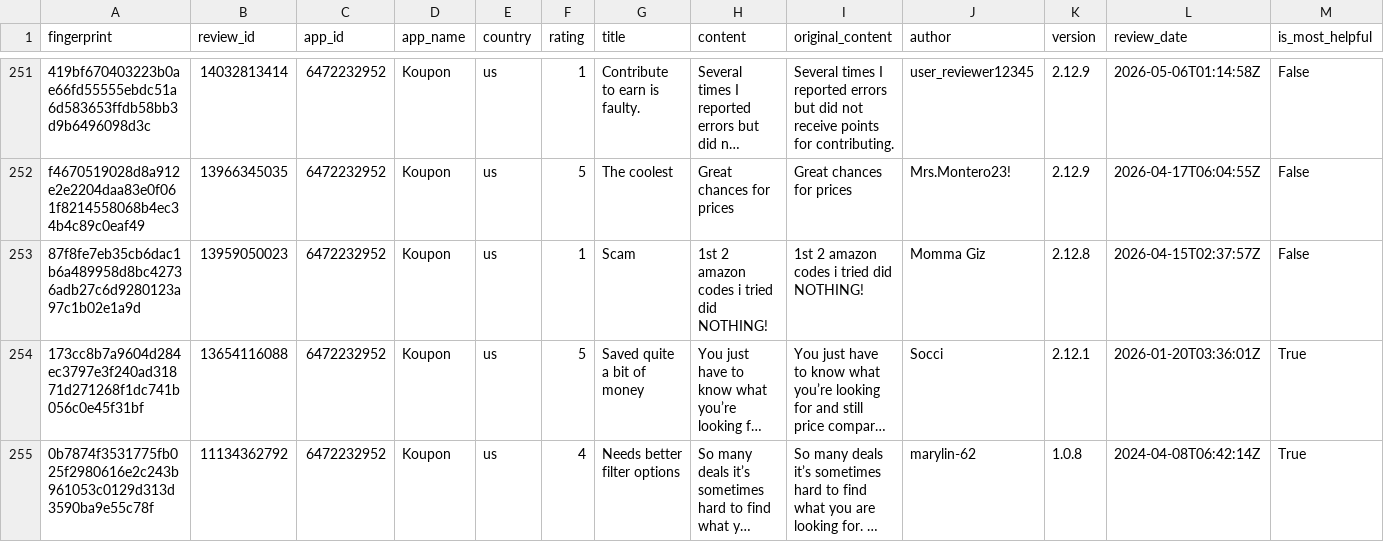
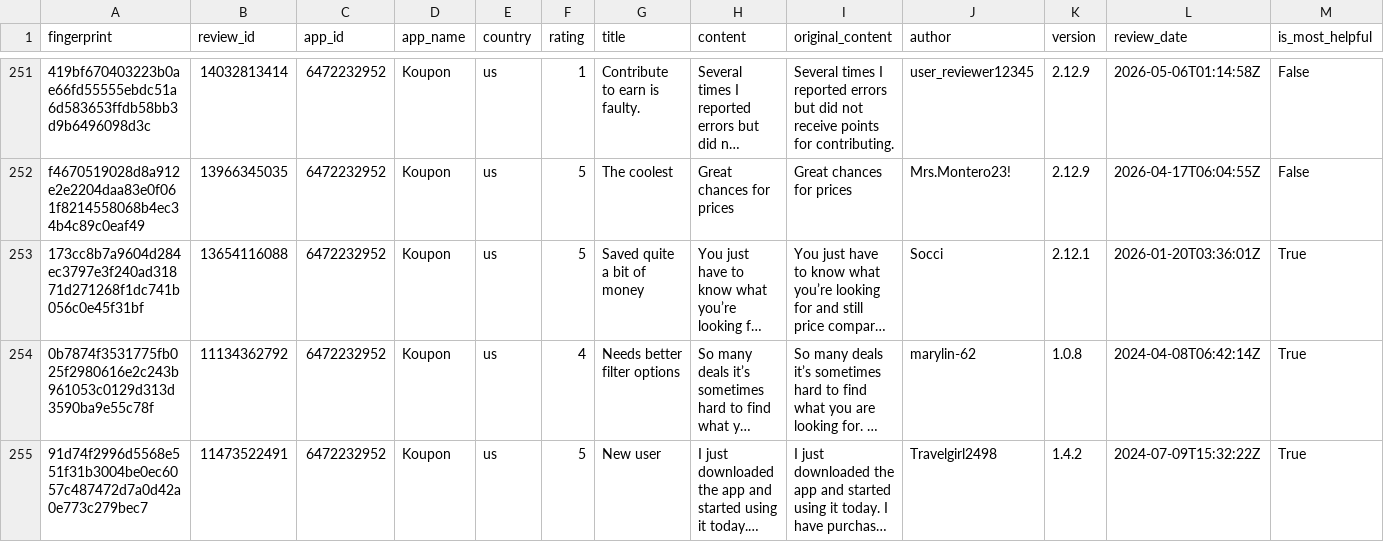
Before and after one commit to pickmiu/appstore-public-data, a CSV file: data/reviews_6472232952_Koupon_us.csv, drawn as a sheet; only a part is shown, gaps mark what is left out; the shorter side is filled out with more unchanged rows; long unchanged cells end in …; rows hold the shown columns only; the diff names each change by its address in the sheet, - before the commit and + after, or states it on an @@ line.

```diff
--- a/data/reviews_6472232952_Koupon_us.csv
+++ b/data/reviews_6472232952_Koupon_us.csv
-row 253: 87f8fe7eb35cb6dac1b6a489958d8bc42736adb27c6d9280123a97c1b02e1a9d | 13959050023 | 6472232952 | Koupon | us | 1 | Scam | 1st 2 amazon codes i tried did NOTHING! | 1st 2 amazon codes i tried did NOTHING! | Momma Giz | 2.12.8 | 2026-04-15T02:37:57Z | False
```
